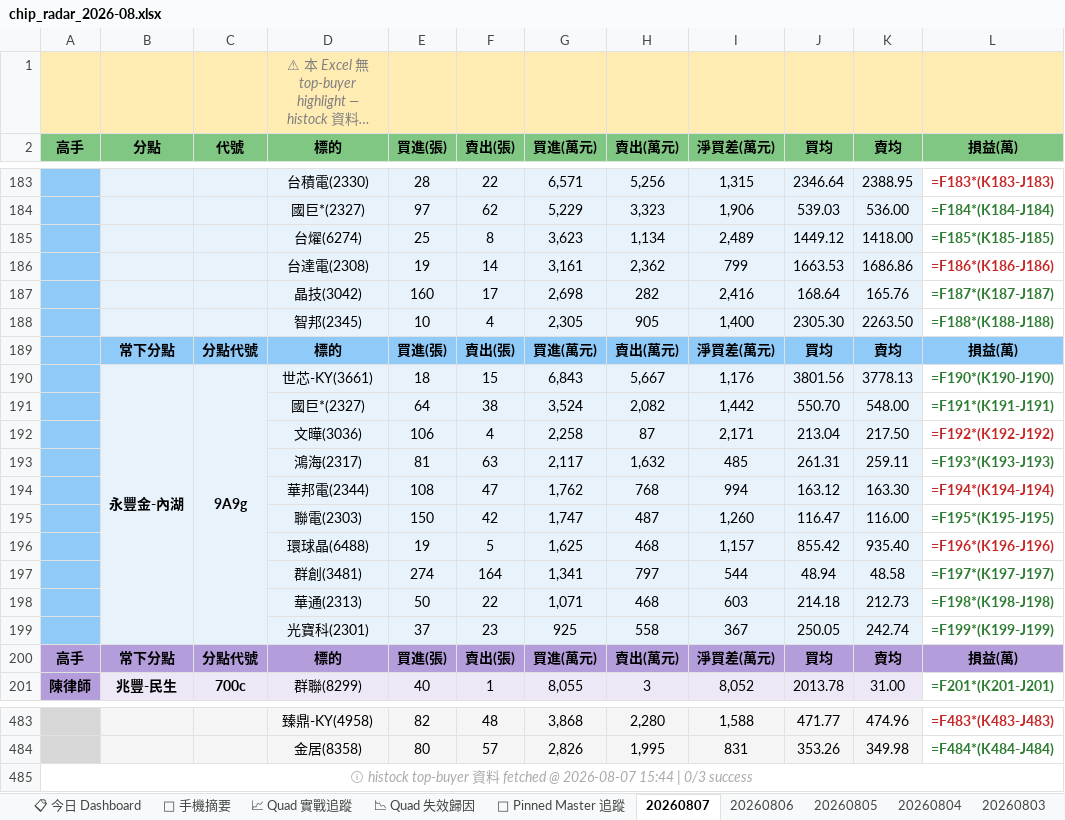
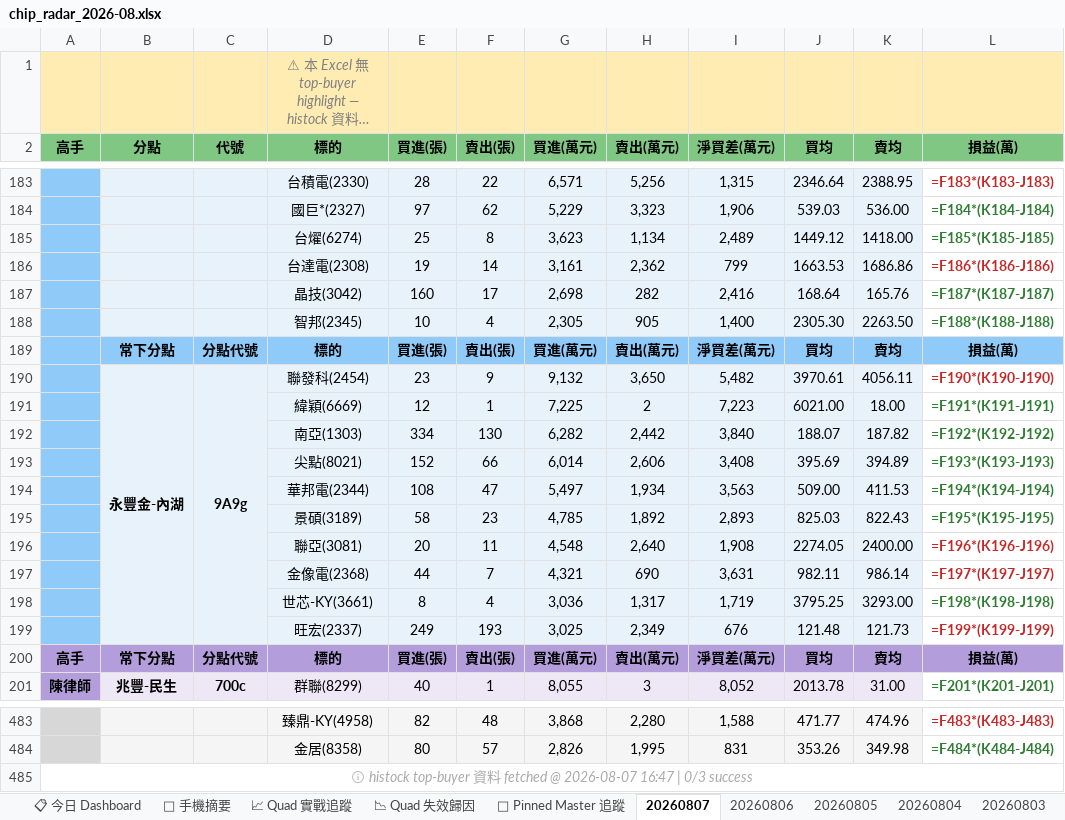
Before and after one commit to EdwardYY1224/CHIP_RADAR_TW, an Excel workbook: data/reports/chip_radar_2026-08.xlsx, sheet 20260807, drawn as a sheet; only a part is shown, gaps mark what is left out; long unchanged cells end in …; values as stored, in another font and other column widths than the file's, no borders; formulas without a stored value are shown as written; removed rows and columns are numbered as before the commit, all else as after; the diff names each change by its address in the sheet, - before the commit and + after, or states it on an @@ line.

```diff
--- a/data/reports/chip_radar_2026-08.xlsx (sheet 20260807)
+++ b/data/reports/chip_radar_2026-08.xlsx (sheet 20260807)
-row 190:  | 永豐金-內湖 | 9A9g | 世芯-KY(3661) | 18 | 15 | 6,843 | 5,667 | 1,176 | 3801.56 | 3778.13 | =F190*(K190-J190)
-row 191:  |  |  | 國巨*(2327) | 64 | 38 | 3,524 | 2,082 | 1,442 | 550.70 | 548.00 | =F191*(K191-J191)
-row 192:  |  |  | 文曄(3036) | 106 | 4 | 2,258 | 87 | 2,171 | 213.04 | 217.50 | =F192*(K192-J192)
-row 193:  |  |  | 鴻海(2317) | 81 | 63 | 2,117 | 1,632 | 485 | 261.31 | 259.11 | =F193*(K193-J193)
-row 194:  |  |  | 華邦電(2344) | 108 | 47 | 1,762 | 768 | 994 | 163.12 | 163.30 | =F194*(K194-J194)
-row 195:  |  |  | 聯電(2303) | 150 | 42 | 1,747 | 487 | 1,260 | 116.47 | 116.00 | =F195*(K195-J195)
-row 196:  |  |  | 環球晶(6488) | 19 | 5 | 1,625 | 468 | 1,157 | 855.42 | 935.40 | =F196*(K196-J196)
-row 197:  |  |  | 群創(3481) | 274 | 164 | 1,341 | 797 | 544 | 48.94 | 48.58 | =F197*(K197-J197)
-row 198:  |  |  | 華通(2313) | 50 | 22 | 1,071 | 468 | 603 | 214.18 | 212.73 | =F198*(K198-J198)
-row 199:  |  |  | 光寶科(2301) | 37 | 23 | 925 | 558 | 367 | 250.05 | 242.74 | =F199*(K199-J199)
+row 190:  | 永豐金-內湖 | 9A9g | 聯發科(2454) | 23 | 9 | 9,132 | 3,650 | 5,482 | 3970.61 | 4056.11 | =F190*(K190-J190)
+row 191:  |  |  | 緯穎(6669) | 12 | 1 | 7,225 | 2 | 7,223 | 6021.00 | 18.00 | =F191*(K191-J191)
+row 192:  |  |  | 南亞(1303) | 334 | 130 | 6,282 | 2,442 | 3,840 | 188.07 | 187.82 | =F192*(K192-J192)
+row 193:  |  |  | 尖點(8021) | 152 | 66 | 6,014 | 2,606 | 3,408 | 395.69 | 394.89 | =F193*(K193-J193)
+row 194:  |  |  | 華邦電(2344) | 108 | 47 | 5,497 | 1,934 | 3,563 | 509.00 | 411.53 | =F194*(K194-J194)
+row 195:  |  |  | 景碩(3189) | 58 | 23 | 4,785 | 1,892 | 2,893 | 825.03 | 822.43 | =F195*(K195-J195)
+row 196:  |  |  | 聯亞(3081) | 20 | 11 | 4,548 | 2,640 | 1,908 | 2274.05 | 2400.00 | =F196*(K196-J196)
+row 197:  |  |  | 金像電(2368) | 44 | 7 | 4,321 | 690 | 3,631 | 982.11 | 986.14 | =F197*(K197-J197)
+row 198:  |  |  | 世芯-KY(3661) | 8 | 4 | 3,036 | 1,317 | 1,719 | 3795.25 | 3293.00 | =F198*(K198-J198)
+row 199:  |  |  | 旺宏(2337) | 249 | 193 | 3,025 | 2,349 | 676 | 121.48 | 121.73 | =F199*(K199-J199)
-A485 (高手): …@ 2026-08-07 15:44 | 0/3…
+A485 (高手): …@ 2026-08-07 16:47 | 0/3…
```
Also changed, not shown: sheet 📋 今日 Dashboard, sheet 📱 手機摘要, data/reports/latest.xlsx, 23 other files.
